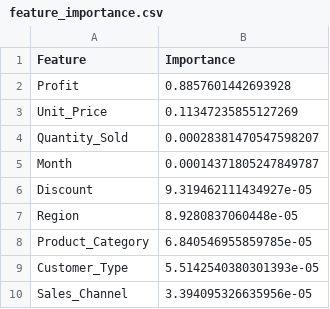
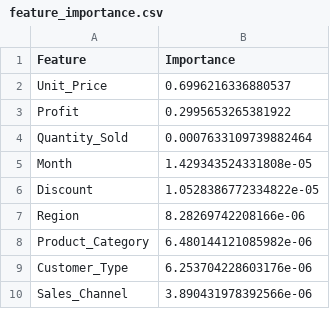
Before and after one commit to Sanjay34598/Business-analytics, a CSV file: ml/data/processed/feature_importance.csv, drawn as a sheet.

```diff
--- a/ml/data/processed/feature_importance.csv
+++ b/ml/data/processed/feature_importance.csv
@@ -1,10 +1,10 @@
 Feature,Importance
-Profit,0.8857601442693928
-Unit_Price,0.11347235855127269
-Quantity_Sold,0.00028381470547598207
-Month,0.00014371805247849787
-Discount,9.319462111434927e-05
-Region,8.9280837060448e-05
-Product_Category,6.840546955859785e-05
-Customer_Type,5.5142540380301393e-05
-Sales_Channel,3.394095326635956e-05
+Unit_Price,0.6996216336880537
+Profit,0.2995653265381922
+Quantity_Sold,0.0007633109739882464
+Month,1.429343524331808e-05
+Discount,1.0528386772334822e-05
+Region,8.28269742208166e-06
+Product_Category,6.480144121085982e-06
+Customer_Type,6.253704228603176e-06
+Sales_Channel,3.890431978392566e-06
```
Also changed, not shown: ml/data/processed/customer_segment_summary.csv, 9 other files.
